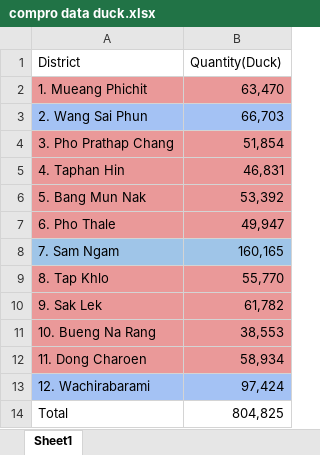
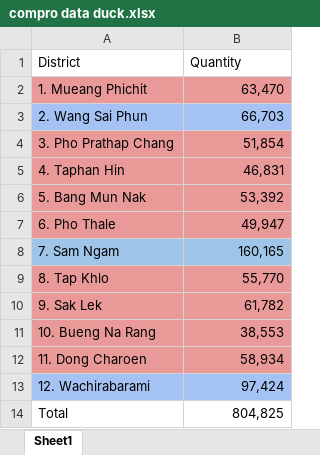
Before and after one commit to Torrmai/-------------, an Excel workbook: compro data duck.xlsx, sheet Sheet1, drawn as a sheet; values as stored, in another font and other column widths than the file's, no borders; the diff names each change by its address in the sheet, - before the commit and + after, or states it on an @@ line.

```diff
--- a/compro data duck.xlsx (sheet Sheet1)
+++ b/compro data duck.xlsx (sheet Sheet1)
-B1: Quantity(Duck)
+B1: Quantity
```
Also changed, not shown: compro data beef.xlsx, compro data chicken.xlsx, 1 other file.
